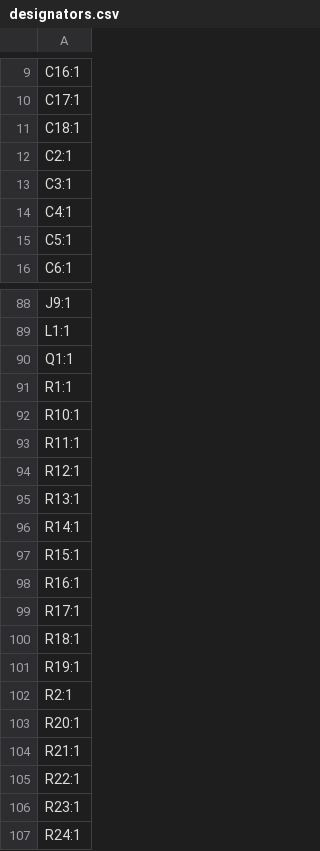
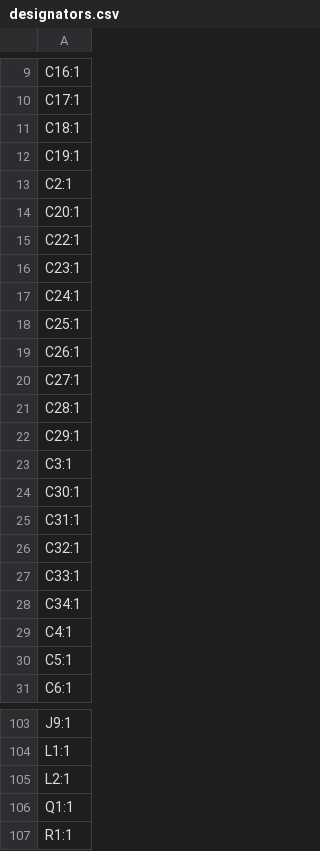
Before and after one commit to ademuri/air-filter-controller, a CSV file: hardware/production/designators.csv, drawn as a sheet; only a part is shown, gaps mark what is left out; the shorter side is filled out with more unchanged rows.

```diff
--- a/hardware/production/designators.csv
+++ b/hardware/production/designators.csv
@@ -11,4 +11,19 @@ C17:1
 C18:1
+C19:1
 C2:1
+C20:1
+C22:1
+C23:1
+C24:1
+C25:1
+C26:1
+C27:1
+C28:1
+C29:1
 C3:1
+C30:1
+C31:1
+C32:1
+C33:1
+C34:1
 C4:1
@@ -89,2 +104,3 @@ J9:1
 L1:1
+L2:1
 Q1:1
```
Also changed, not shown: hardware/production/bom.csv, hardware/production/positions.csv, 7 other files.
